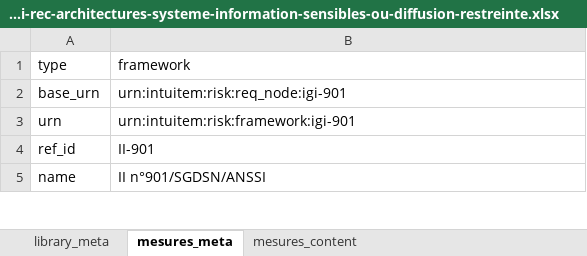
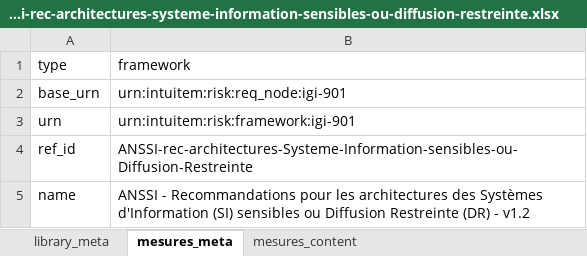
Before and after one commit to intuitem/ciso-assistant-community, an Excel workbook: tools/excel/anssi/anssi-rec-architectures-systeme-information-sensibles-ou-diffusion-restreinte.xlsx, sheet mesures_meta, drawn as a sheet; only a part is shown; values as stored, in another font and other column widths than the file's, no borders; the diff covers the shown part only; the diff names each change by its address in the sheet, - before the commit and + after, or states it on an @@ line.

Commit message:
[Excel] Fix "Fake" II 901 Metadata in
I won't be able to fix URNs, as it would imply to do custom migrations

```diff
--- a/tools/excel/anssi/anssi-rec-architectures-systeme-information-sensibles-ou-diffusion-restreinte.xlsx (sheet mesures_meta)
+++ b/tools/excel/anssi/anssi-rec-architectures-systeme-information-sensibles-ou-diffusion-restreinte.xlsx (sheet mesures_meta)
-B4 (framework): II-901
+B4 (framework): ANSSI-rec-architectures-Systeme-Information-sensibles-ou-Diffusion-Restreinte
-B5 (framework): II n°901/SGDSN/ANSSI
+B5 (framework): ANSSI - Recommandations pour les architectures des Systèmes d'Information (SI) sensibles ou Diffusion Restreinte (DR) - v1.2
```
Also changed, not shown: 1 removed row and 1 edited cell elsewhere in this sheet, sheet library_meta.
